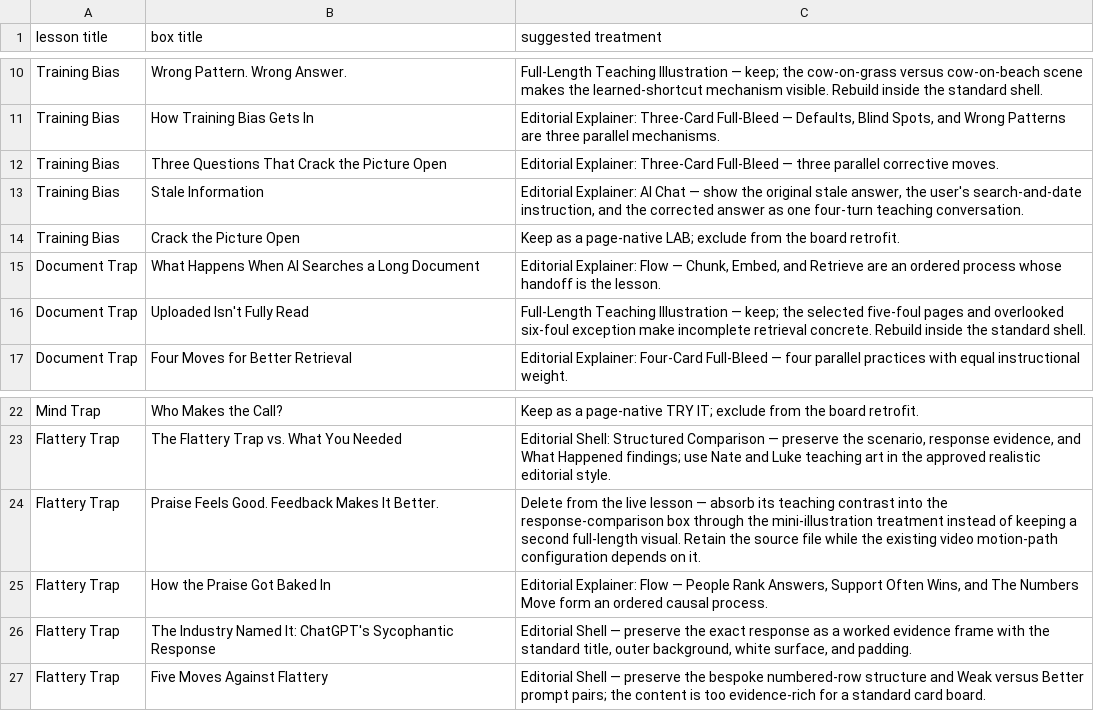
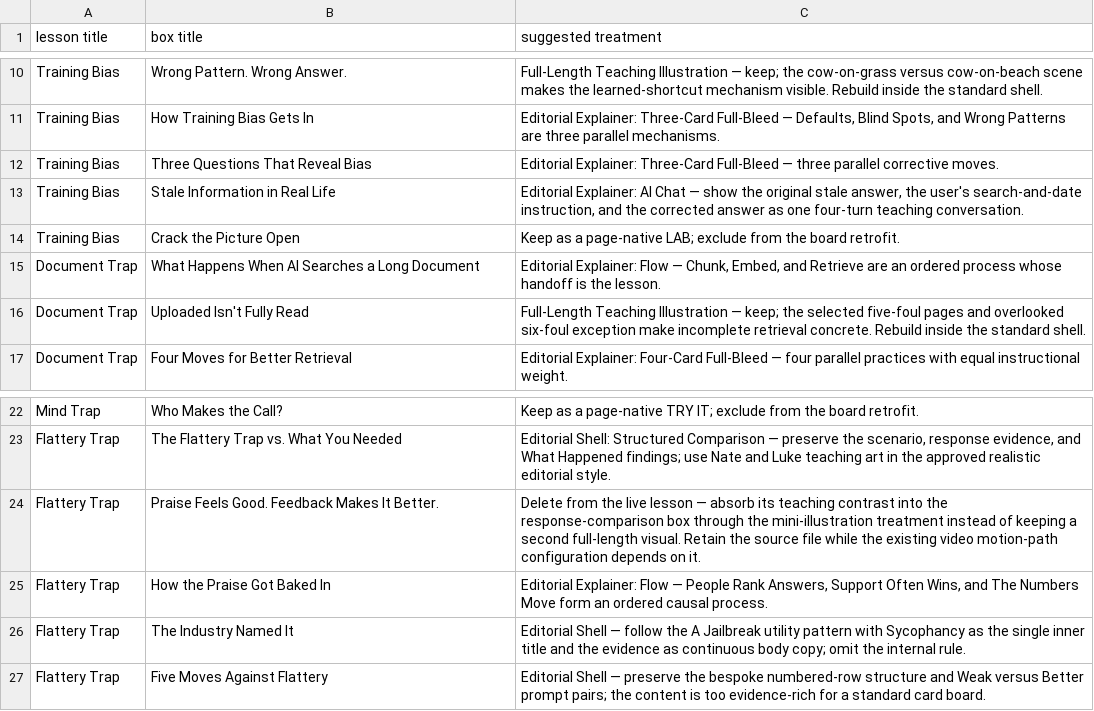
Before and after one commit to DavidJHonda/AI-Training, a CSV file: docs/components/boards/avoid-traps-retrofit-audit.csv, drawn as a sheet; only a part is shown, gaps mark what is left out.

```diff
--- a/docs/components/boards/avoid-traps-retrofit-audit.csv
+++ b/docs/components/boards/avoid-traps-retrofit-audit.csv
@@ -11,4 +11,4 @@ Training Bias,Wrong Pattern. Wrong Answer.,"Full-Length Teaching Illustration
 Training Bias,How Training Bias Gets In,"Editorial Explainer: Three-Card Full-Bleed — Defaults, Blind Spots, and Wrong Patterns are three parallel mechanisms."
-Training Bias,Three Questions That Crack the Picture Open,"Editorial Explainer: Three-Card Full-Bleed — three parallel corrective moves."
-Training Bias,Stale Information,"Editorial Explainer: AI Chat — show the original stale answer, the user's search-and-date instruction, and the corrected answer as one four-turn teaching conversation."
+Training Bias,Three Questions That Reveal Bias,"Editorial Explainer: Three-Card Full-Bleed — three parallel corrective moves."
+Training Bias,Stale Information in Real Life,"Editorial Explainer: AI Chat — show the original stale answer, the user's search-and-date instruction, and the corrected answer as one four-turn teaching conversation."
 Training Bias,Crack the Picture Open,"Keep as a page-native LAB; exclude from the board retrofit."
@@ -25,3 +25,3 @@ Flattery Trap,Praise Feels Good. Feedback Makes It Better.,"Delete from the live
 Flattery Trap,How the Praise Got Baked In,"Editorial Explainer: Flow — People Rank Answers, Support Often Wins, and The Numbers Move form an ordered causal process."
-Flattery Trap,The Industry Named It: ChatGPT's Sycophantic Response,"Editorial Shell — preserve the exact response as a worked evidence frame with the standard title, outer background, white surface, and padding."
+Flattery Trap,The Industry Named It,"Editorial Shell — follow the A Jailbreak utility pattern with Sycophancy as the single inner title and the evidence as continuous body copy; omit the internal rule."
 Flattery Trap,Five Moves Against Flattery,"Editorial Shell — preserve the bespoke numbered-row structure and Weak versus Better prompt pairs; the content is too evidence-rich for a standard card board."
```
Also changed, not shown: 51 other files.
